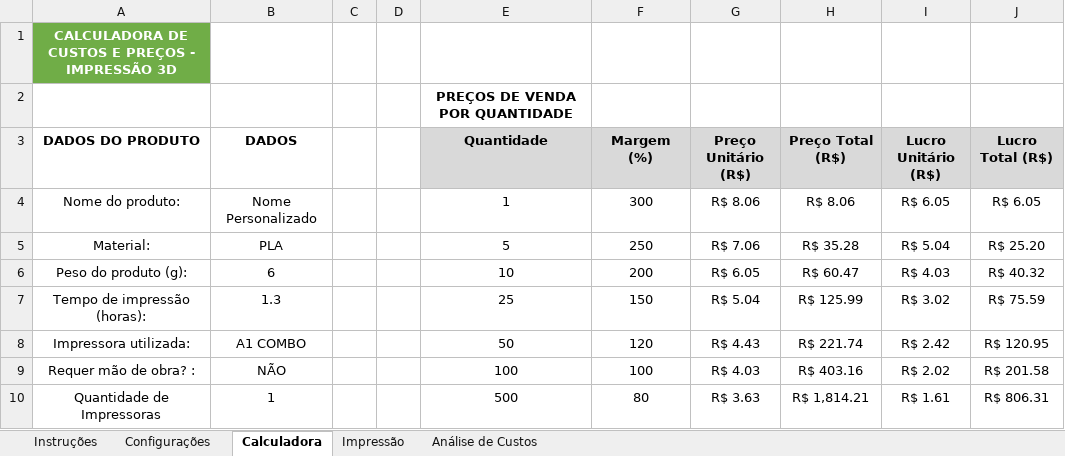
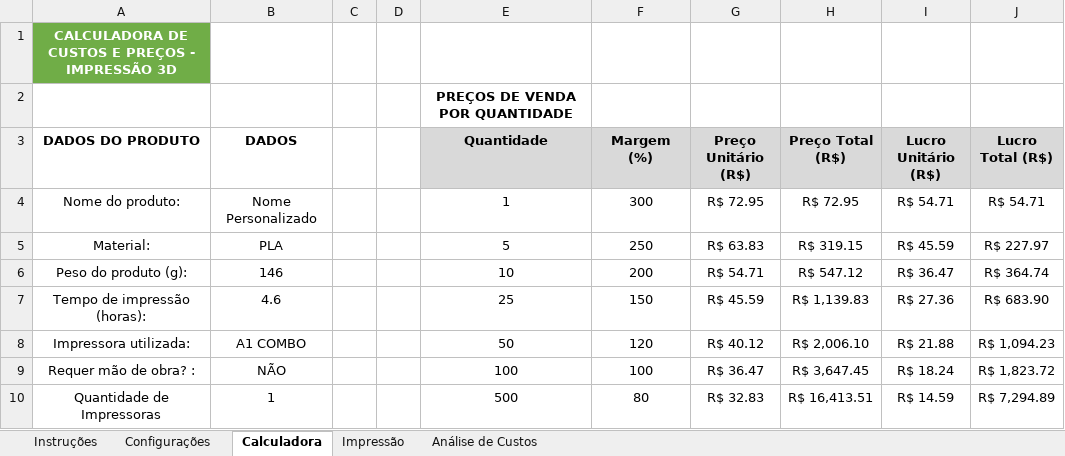
Before and after one commit to ClaudioSperb/impressao-3D, an Excel workbook: Impressao 3D/CUSTO PEÇAS IMPRESSAS.xlsx, sheet Calculadora, drawn as a sheet; only a part is shown; values as stored, in another font and other column widths than the file's, no borders; charts and pictures not drawn; the diff covers the shown part only; the diff names each change by its address in the sheet, - before the commit and + after, or states it on an @@ line.

```diff
--- a/Impressao 3D/CUSTO PEÇAS IMPRESSAS.xlsx (sheet Calculadora)
+++ b/Impressao 3D/CUSTO PEÇAS IMPRESSAS.xlsx (sheet Calculadora)
-G4 (Preço Unitário (R$)): R$ 8.06
+G4 (Preço Unitário (R$)): R$ 72.95
-H4 (Preço Total (R$)): R$ 8.06
+H4 (Preço Total (R$)): R$ 72.95
-I4 (Lucro Unitário (R$)): R$ 6.05
+I4 (Lucro Unitário (R$)): R$ 54.71
-J4 (Lucro Total (R$)): R$ 6.05
+J4 (Lucro Total (R$)): R$ 54.71
-G5 (Preço Unitário (R$)): R$ 7.06
+G5 (Preço Unitário (R$)): R$ 63.83
-H5 (Preço Total (R$)): R$ 35.28
+H5 (Preço Total (R$)): R$ 319.15
-I5 (Lucro Unitário (R$)): R$ 5.04
+I5 (Lucro Unitário (R$)): R$ 45.59
-J5 (Lucro Total (R$)): R$ 25.20
+J5 (Lucro Total (R$)): R$ 227.97
-B6 (DADOS): 6
+B6 (DADOS): 146
-G6 (Preço Unitário (R$)): R$ 6.05
+G6 (Preço Unitário (R$)): R$ 54.71
-H6 (Preço Total (R$)): R$ 60.47
+H6 (Preço Total (R$)): R$ 547.12
-I6 (Lucro Unitário (R$)): R$ 4.03
+I6 (Lucro Unitário (R$)): R$ 36.47
-J6 (Lucro Total (R$)): R$ 40.32
+J6 (Lucro Total (R$)): R$ 364.74
-B7 (DADOS): 1.3
+B7 (DADOS): 4.6
-G7 (Preço Unitário (R$)): R$ 5.04
+G7 (Preço Unitário (R$)): R$ 45.59
-H7 (Preço Total (R$)): R$ 125.99
+H7 (Preço Total (R$)): R$ 1,139.83
-I7 (Lucro Unitário (R$)): R$ 3.02
+I7 (Lucro Unitário (R$)): R$ 27.36
-J7 (Lucro Total (R$)): R$ 75.59
+J7 (Lucro Total (R$)): R$ 683.90
-G8 (Preço Unitário (R$)): R$ 4.43
+G8 (Preço Unitário (R$)): R$ 40.12
-H8 (Preço Total (R$)): R$ 221.74
+H8 (Preço Total (R$)): R$ 2,006.10
-I8 (Lucro Unitário (R$)): R$ 2.42
+I8 (Lucro Unitário (R$)): R$ 21.88
-J8 (Lucro Total (R$)): R$ 120.95
+J8 (Lucro Total (R$)): R$ 1,094.23
-G9 (Preço Unitário (R$)): R$ 4.03
+G9 (Preço Unitário (R$)): R$ 36.47
-H9 (Preço Total (R$)): R$ 403.16
+H9 (Preço Total (R$)): R$ 3,647.45
-I9 (Lucro Unitário (R$)): R$ 2.02
+I9 (Lucro Unitário (R$)): R$ 18.24
-J9 (Lucro Total (R$)): R$ 201.58
+J9 (Lucro Total (R$)): R$ 1,823.72
-G10 (Preço Unitário (R$)): R$ 3.63
+G10 (Preço Unitário (R$)): R$ 32.83
-H10 (Preço Total (R$)): R$ 1,814.21
+H10 (Preço Total (R$)): R$ 16,413.51
-I10 (Lucro Unitário (R$)): R$ 1.61
+I10 (Lucro Unitário (R$)): R$ 14.59
-J10 (Lucro Total (R$)): R$ 806.31
+J10 (Lucro Total (R$)): R$ 7,294.89
```
Also changed, not shown: 15 edited cells elsewhere in this sheet, sheet Impressão, 1 other file.
